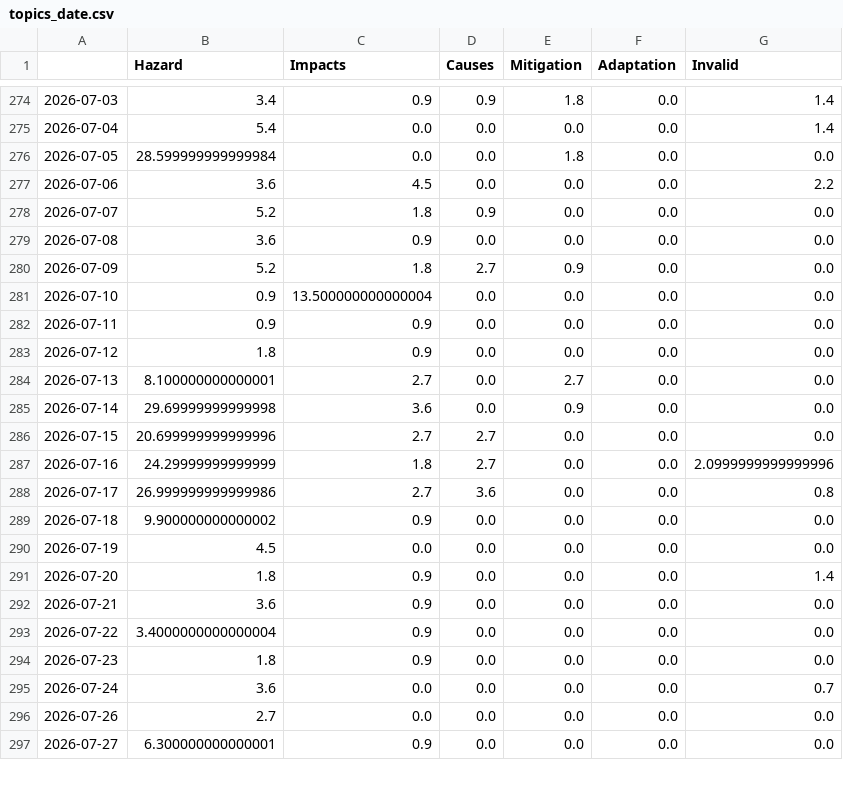
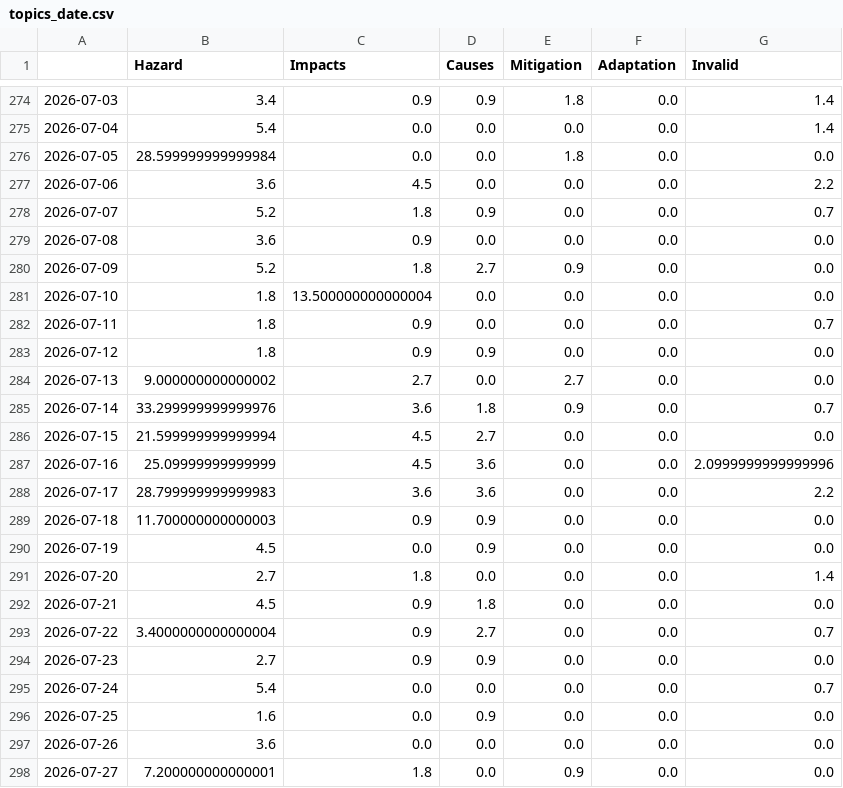
Before and after one commit to TinoH91news/ThunderstormIsComing, a CSV file: csv/topics_date.csv, drawn as a sheet; only a part is shown, gaps mark what is left out; the diff covers the shown part only.

```diff
--- a/csv/topics_date.csv
+++ b/csv/topics_date.csv
@@ -277,21 +277,22 @@
 2026-07-06,3.6,4.5,0.0,0.0,0.0,2.2
-2026-07-07,5.2,1.8,0.9,0.0,0.0,0.0
+2026-07-07,5.2,1.8,0.9,0.0,0.0,0.7
 2026-07-08,3.6,0.9,0.0,0.0,0.0,0.0
 2026-07-09,5.2,1.8,2.7,0.9,0.0,0.0
-2026-07-10,0.9,13.500000000000004,0.0,0.0,0.0,0.0
-2026-07-11,0.9,0.9,0.0,0.0,0.0,0.0
-2026-07-12,1.8,0.9,0.0,0.0,0.0,0.0
-2026-07-13,8.100000000000001,2.7,0.0,2.7,0.0,0.0
-2026-07-14,29.69999999999998,3.6,0.0,0.9,0.0,0.0
-2026-07-15,20.699999999999996,2.7,2.7,0.0,0.0,0.0
-2026-07-16,24.29999999999999,1.8,2.7,0.0,0.0,2.0999999999999996
-2026-07-17,26.999999999999986,2.7,3.6,0.0,0.0,0.8
-2026-07-18,9.900000000000002,0.9,0.0,0.0,0.0,0.0
-2026-07-19,4.5,0.0,0.0,0.0,0.0,0.0
-2026-07-20,1.8,0.9,0.0,0.0,0.0,1.4
-2026-07-21,3.6,0.9,0.0,0.0,0.0,0.0
-2026-07-22,3.4000000000000004,0.9,0.0,0.0,0.0,0.0
-2026-07-23,1.8,0.9,0.0,0.0,0.0,0.0
-2026-07-24,3.6,0.0,0.0,0.0,0.0,0.7
-2026-07-26,2.7,0.0,0.0,0.0,0.0,0.0
-2026-07-27,6.300000000000001,0.9,0.0,0.0,0.0,0.0
+2026-07-10,1.8,13.500000000000004,0.0,0.0,0.0,0.0
+2026-07-11,1.8,0.9,0.0,0.0,0.0,0.7
+2026-07-12,1.8,0.9,0.9,0.0,0.0,0.0
+2026-07-13,9.000000000000002,2.7,0.0,2.7,0.0,0.0
+2026-07-14,33.299999999999976,3.6,1.8,0.9,0.0,0.7
+2026-07-15,21.599999999999994,4.5,2.7,0.0,0.0,0.0
+2026-07-16,25.09999999999999,4.5,3.6,0.0,0.0,2.0999999999999996
+2026-07-17,28.799999999999983,3.6,3.6,0.0,0.0,2.2
+2026-07-18,11.700000000000003,0.9,0.9,0.0,0.0,0.0
+2026-07-19,4.5,0.0,0.9,0.0,0.0,0.0
+2026-07-20,2.7,1.8,0.0,0.0,0.0,1.4
+2026-07-21,4.5,0.9,1.8,0.0,0.0,0.0
+2026-07-22,3.4000000000000004,0.9,2.7,0.0,0.0,0.7
+2026-07-23,2.7,0.9,0.9,0.0,0.0,0.0
+2026-07-24,5.4,0.0,0.0,0.0,0.0,0.7
+2026-07-25,1.6,0.0,0.9,0.0,0.0,0.0
+2026-07-26,3.6,0.0,0.0,0.0,0.0,0.0
+2026-07-27,7.200000000000001,1.8,0.0,0.9,0.0,0.0
```
Also changed, not shown: 14 added rows and 6 edited cells elsewhere in this file, 9 other files.
